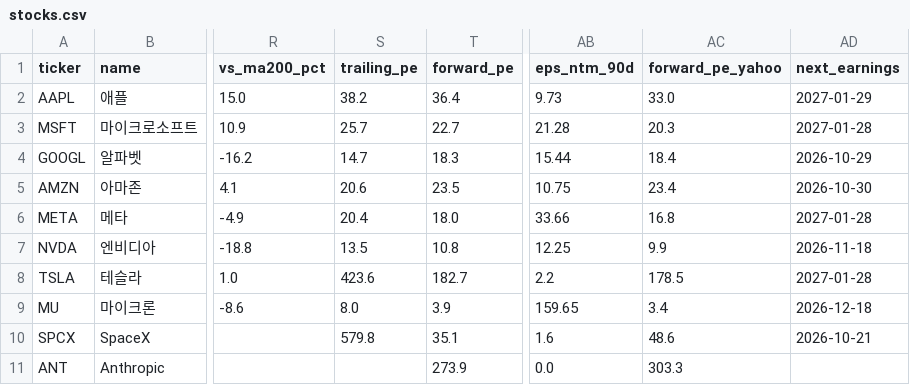
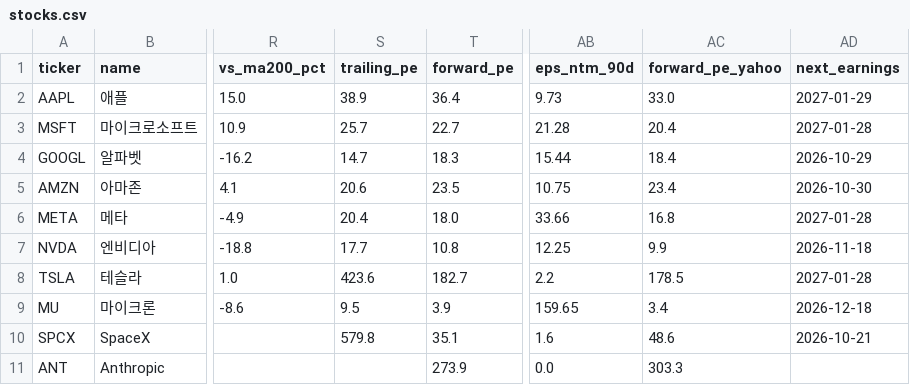
Before and after one commit to sehyunglee80-byte/study-octo26, a CSV file: stock-dashboard/out/stocks.csv, drawn as a sheet; only a part is shown, gaps mark what is left out; the diff names each change by its address in the sheet, - before the commit and + after, or states it on an @@ line.

```diff
--- a/stock-dashboard/out/stocks.csv
+++ b/stock-dashboard/out/stocks.csv
-S2 (trailing_pe): 38.2
+S2 (trailing_pe): 38.9
-AC3 (forward_pe_yahoo): 20.3
+AC3 (forward_pe_yahoo): 20.4
-S7 (trailing_pe): 13.5
+S7 (trailing_pe): 17.7
-S9 (trailing_pe): 8.0
+S9 (trailing_pe): 9.5
```
Also changed, not shown: 1 other file.
